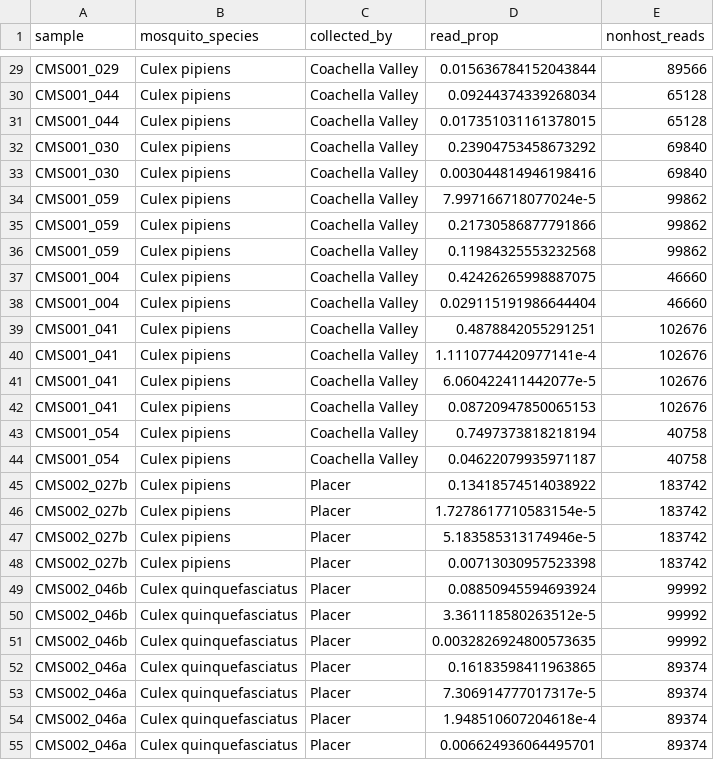
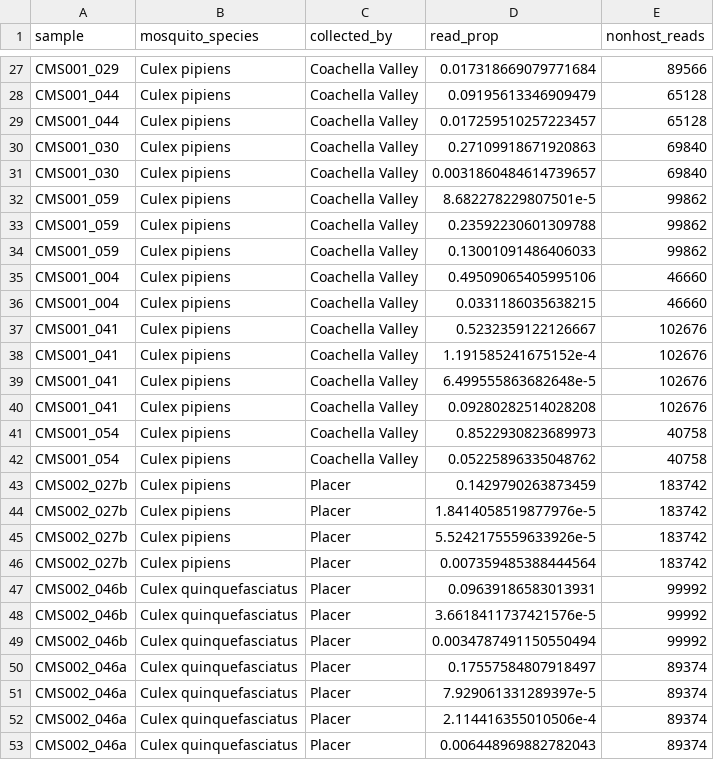
Before and after one commit to czbiohub-sf/california-mosquito-study, a TSV file: figures/fig3/fig3_data_wolbachia.tsv, drawn as a sheet; only a part is shown, gaps mark what is left out; addresses are those after the commit; the diff covers the shown part only; the diff names each change by its address in the sheet, - before the commit and + after, or states it on an @@ line.

```diff
--- a/figures/fig3/fig3_data_wolbachia.tsv
+++ b/figures/fig3/fig3_data_wolbachia.tsv
-D27 (read_prop): 0.015636784152043844
+D27 (read_prop): 0.017318669079771684
-D28 (read_prop): 0.09244374339268034
+D28 (read_prop): 0.09195613346909479
-D29 (read_prop): 0.017351031161378015
+D29 (read_prop): 0.017259510257223457
-D30 (read_prop): 0.23904753458673292
+D30 (read_prop): 0.27109918671920863
-D31 (read_prop): 0.003044814946198416
+D31 (read_prop): 0.0031860484614739657
-D32 (read_prop): 7.997166718077024e-5
+D32 (read_prop): 8.682278229807501e-5
-D33 (read_prop): 0.21730586877791866
+D33 (read_prop): 0.23592230601309788
-D34 (read_prop): 0.11984325553232568
+D34 (read_prop): 0.13001091486406033
-D35 (read_prop): 0.42426265998887075
+D35 (read_prop): 0.49509065405995106
-D36 (read_prop): 0.029115191986644404
+D36 (read_prop): 0.0331186035638215
-D37 (read_prop): 0.4878842055291251
+D37 (read_prop): 0.5232359122126667
-D38 (read_prop): 1.1110774420977141e-4
+D38 (read_prop): 1.191585241675152e-4
-D39 (read_prop): 6.060422411442077e-5
+D39 (read_prop): 6.499555863682648e-5
-D40 (read_prop): 0.08720947850065153
+D40 (read_prop): 0.09280282514028208
-D41 (read_prop): 0.7497373818218194
+D41 (read_prop): 0.8522930823689973
-D42 (read_prop): 0.04622079935971187
+D42 (read_prop): 0.05225896335048762
-D43 (read_prop): 0.13418574514038922
+D43 (read_prop): 0.1429790263873459
-D44 (read_prop): 1.7278617710583154e-5
+D44 (read_prop): 1.8414058519877976e-5
-D45 (read_prop): 5.183585313174946e-5
+D45 (read_prop): 5.5242175559633926e-5
-D46 (read_prop): 0.00713030957523398
+D46 (read_prop): 0.007359485388444564
-D47 (read_prop): 0.08850945594693924
+D47 (read_prop): 0.09639186583013931
-D48 (read_prop): 3.361118580263512e-5
+D48 (read_prop): 3.6618411737421576e-5
-D49 (read_prop): 0.0032826924800573635
+D49 (read_prop): 0.0034787491150550494
-D50 (read_prop): 0.16183598411963865
+D50 (read_prop): 0.17557584807918497
-D51 (read_prop): 7.306914777017317e-5
+D51 (read_prop): 7.929061331289397e-5
-D52 (read_prop): 1.948510607204618e-4
+D52 (read_prop): 2.114416355010506e-4
-D53 (read_prop): 0.006624936064495701
+D53 (read_prop): 0.006448969882782043
```
Also changed, not shown: 5 removed rows and 42 edited cells elsewhere in this file, figures/fig3/fig3_color_palette.tsv, figures/fig3/fig3_data_eukaryota.tsv, 7 other files.
